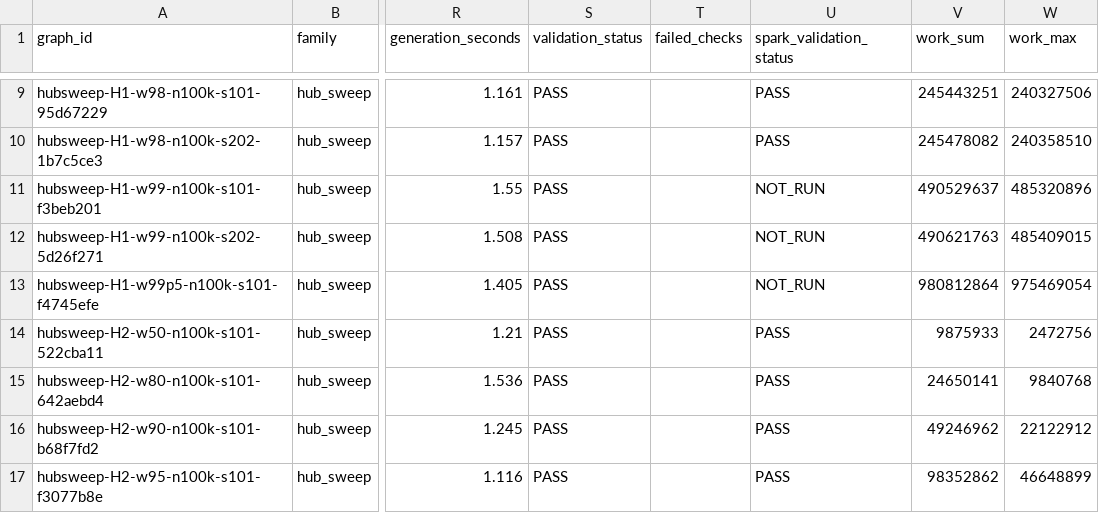
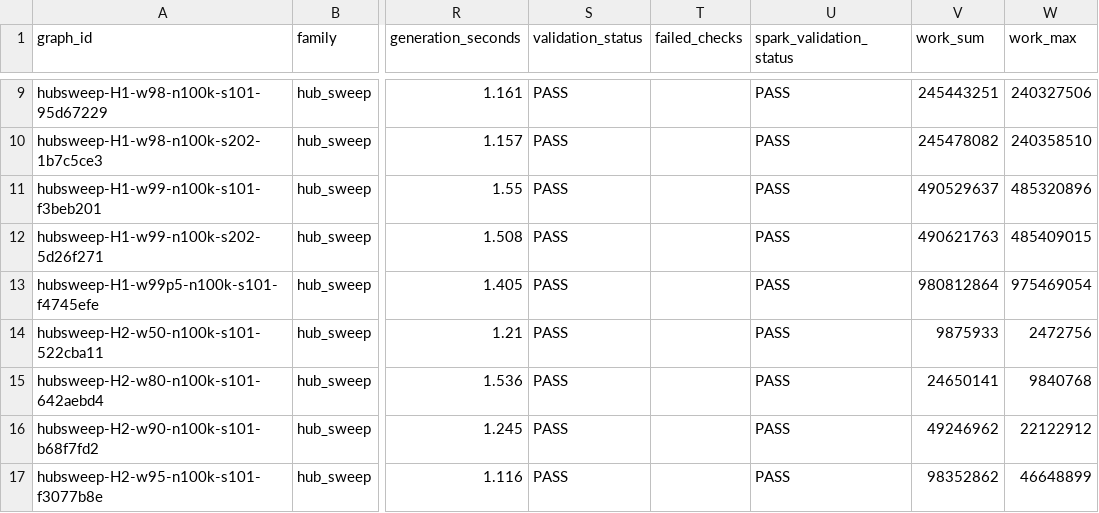
Before and after one commit to Harshil24Agrawal/big-data, a CSV file: datasets/hubsweep/manifest.csv, drawn as a sheet; only a part is shown, gaps mark what is left out; the diff names each change by its address in the sheet, - before the commit and + after, or states it on an @@ line.

```diff
--- a/datasets/hubsweep/manifest.csv
+++ b/datasets/hubsweep/manifest.csv
-U11:U13 (spark_validation_status): NOT_RUN
+U11:U13 (spark_validation_status): PASS
```
Also changed, not shown: datasets/derived/training/combined_table.csv, datasets/raw_runs/INDEX.csv, 14 other files.
